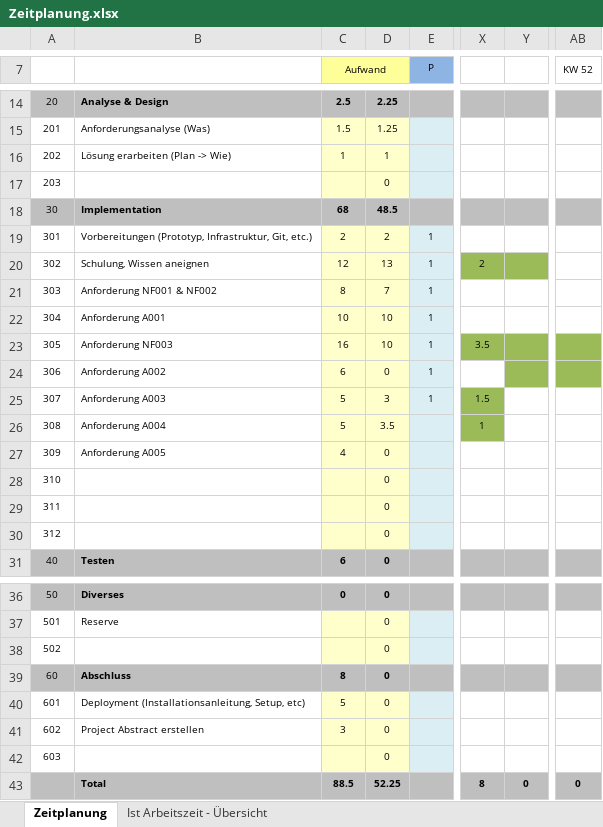
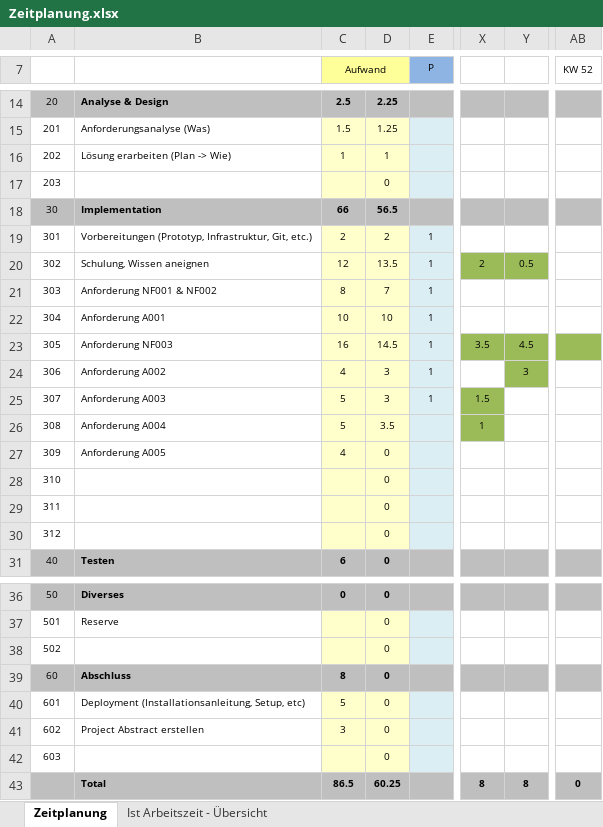
Before and after one commit to DawidKapka/blj-notewriter, an Excel workbook: doc/Zeitplanung.xlsx, sheet Zeitplanung, drawn as a sheet; only a part is shown, gaps mark what is left out; values as stored, in another font and other column widths than the file's, no borders; the diff names each change by its address in the sheet, - before the commit and + after, or states it on an @@ line.

```diff
--- a/doc/Zeitplanung.xlsx (sheet Zeitplanung)
+++ b/doc/Zeitplanung.xlsx (sheet Zeitplanung)
-C18 (Aufwand): 68
+C18 (Aufwand): 66
-D18: 48.5
+D18: 56.5
-D20: 13
+D20: 13.5
-Y20: (empty)
+Y20: 0.5
-D23: 10
+D23: 14.5
-Y23: (empty)
+Y23: 4.5
-C24 (Aufwand): 6
+C24 (Aufwand): 4
-D24: 0
+D24: 3
-Y24: (empty)
+Y24: 3
-AB24 fill: #9BBB59
+AB24 fill: none
-C43 (Aufwand): 88.5
+C43 (Aufwand): 86.5
-D43: 52.25
+D43: 60.25
-Y43: 0
+Y43: 8
```
Also changed, not shown: sheet Ist Arbeitszeit - Übersicht, charts or pictures, 6 other files.
